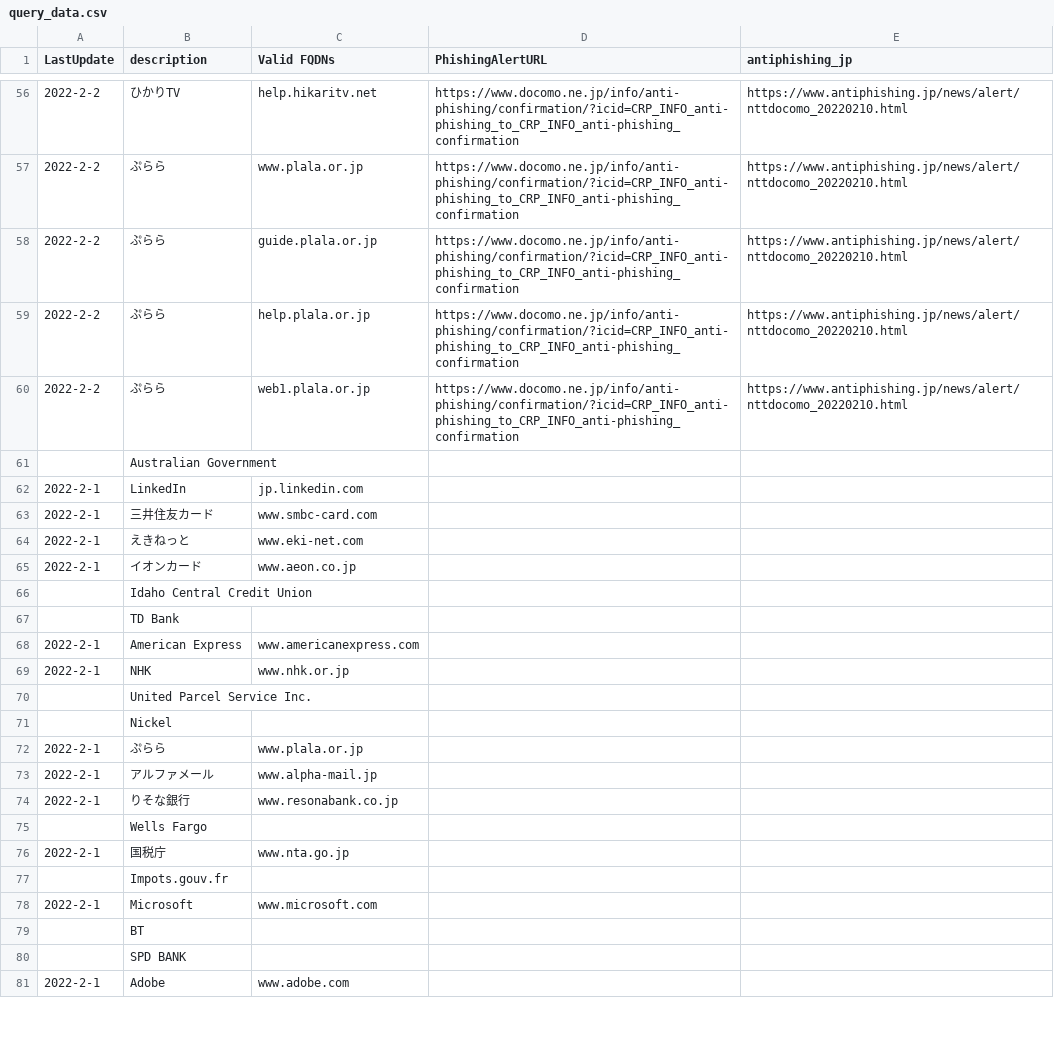
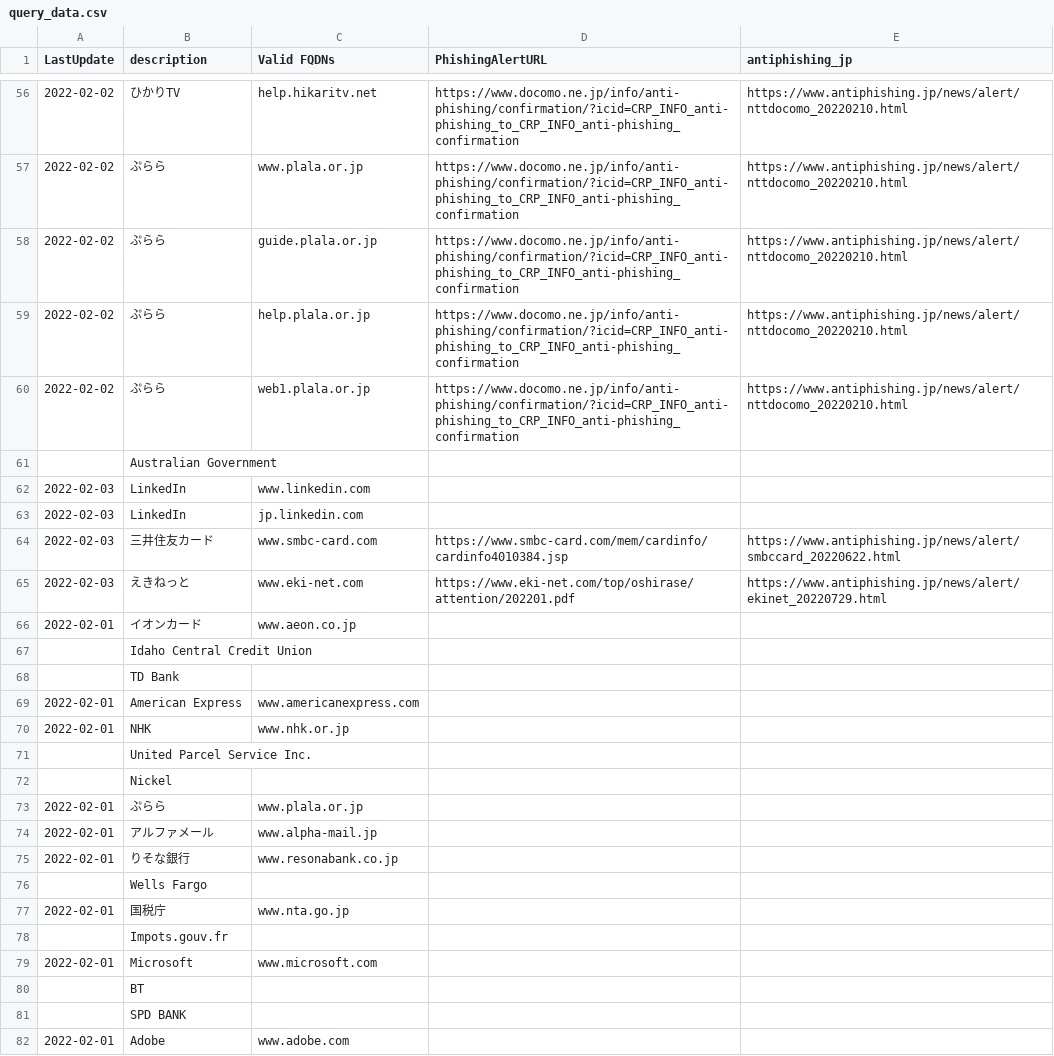
Before and after one commit to secalert170925/PhishingTarget_ValidDomains, a CSV file: query_data.csv, drawn as a sheet; only a part is shown, gaps mark what is left out; the diff covers the shown part only.

Commit message:
Add files via upload
Linkedin, SMBC Card, えきねっと

```diff
--- a/query_data.csv
+++ b/query_data.csv
@@ -56,26 +56,27 @@
-2022-2-2,ひかりTV,help.hikaritv.net,https://www.docomo.ne.jp/info/anti-phishing/confirmation/?icid=CRP_INFO_anti-phishing_to_CRP_INFO_anti-phishing_confirmation,https://www.antiphishing.jp/news/alert/nttdocomo_20220210.html
-2022-2-2,ぷらら,www.plala.or.jp,https://www.docomo.ne.jp/info/anti-phishing/confirmation/?icid=CRP_INFO_anti-phishing_to_CRP_INFO_anti-phishing_confirmation,https://www.antiphishing.jp/news/alert/nttdocomo_20220210.html
-2022-2-2,ぷらら,guide.plala.or.jp,https://www.docomo.ne.jp/info/anti-phishing/confirmation/?icid=CRP_INFO_anti-phishing_to_CRP_INFO_anti-phishing_confirmation,https://www.antiphishing.jp/news/alert/nttdocomo_20220210.html
-2022-2-2,ぷらら,help.plala.or.jp,https://www.docomo.ne.jp/info/anti-phishing/confirmation/?icid=CRP_INFO_anti-phishing_to_CRP_INFO_anti-phishing_confirmation,https://www.antiphishing.jp/news/alert/nttdocomo_20220210.html
-2022-2-2,ぷらら,web1.plala.or.jp,https://www.docomo.ne.jp/info/anti-phishing/confirmation/?icid=CRP_INFO_anti-phishing_to_CRP_INFO_anti-phishing_confirmation,https://www.antiphishing.jp/news/alert/nttdocomo_20220210.html
+2022-02-02,ひかりTV,help.hikaritv.net,https://www.docomo.ne.jp/info/anti-phishing/confirmation/?icid=CRP_INFO_anti-phishing_to_CRP_INFO_anti-phishing_confirmation,https://www.antiphishing.jp/news/alert/nttdocomo_20220210.html
+2022-02-02,ぷらら,www.plala.or.jp,https://www.docomo.ne.jp/info/anti-phishing/confirmation/?icid=CRP_INFO_anti-phishing_to_CRP_INFO_anti-phishing_confirmation,https://www.antiphishing.jp/news/alert/nttdocomo_20220210.html
+2022-02-02,ぷらら,guide.plala.or.jp,https://www.docomo.ne.jp/info/anti-phishing/confirmation/?icid=CRP_INFO_anti-phishing_to_CRP_INFO_anti-phishing_confirmation,https://www.antiphishing.jp/news/alert/nttdocomo_20220210.html
+2022-02-02,ぷらら,help.plala.or.jp,https://www.docomo.ne.jp/info/anti-phishing/confirmation/?icid=CRP_INFO_anti-phishing_to_CRP_INFO_anti-phishing_confirmation,https://www.antiphishing.jp/news/alert/nttdocomo_20220210.html
+2022-02-02,ぷらら,web1.plala.or.jp,https://www.docomo.ne.jp/info/anti-phishing/confirmation/?icid=CRP_INFO_anti-phishing_to_CRP_INFO_anti-phishing_confirmation,https://www.antiphishing.jp/news/alert/nttdocomo_20220210.html
 ,Australian Government,,,
-2022-2-1,LinkedIn,jp.linkedin.com,,
-2022-2-1,三井住友カード,www.smbc-card.com,,
-2022-2-1,えきねっと,www.eki-net.com,,
-2022-2-1,イオンカード,www.aeon.co.jp,,
+2022-02-03,LinkedIn,www.linkedin.com,,
+2022-02-03,LinkedIn,jp.linkedin.com,,
+2022-02-03,三井住友カード,www.smbc-card.com,https://www.smbc-card.com/mem/cardinfo/cardinfo4010384.jsp,https://www.antiphishing.jp/news/alert/smbccard_20220622.html
+2022-02-03,えきねっと,www.eki-net.com,https://www.eki-net.com/top/oshirase/attention/202201.pdf,https://www.antiphishing.jp/news/alert/ekinet_20220729.html
+2022-02-01,イオンカード,www.aeon.co.jp,,
 ,Idaho Central Credit Union,,,
 ,TD Bank,,,
-2022-2-1,American Express,www.americanexpress.com,,
-2022-2-1,NHK,www.nhk.or.jp,,
+2022-02-01,American Express,www.americanexpress.com,,
+2022-02-01,NHK,www.nhk.or.jp,,
 ,United Parcel Service Inc.,,,
 ,Nickel,,,
-2022-2-1,ぷらら,www.plala.or.jp,,
-2022-2-1,アルファメール,www.alpha-mail.jp,,
-2022-2-1,りそな銀行,www.resonabank.co.jp,,
+2022-02-01,ぷらら,www.plala.or.jp,,
+2022-02-01,アルファメール,www.alpha-mail.jp,,
+2022-02-01,りそな銀行,www.resonabank.co.jp,,
 ,Wells Fargo,,,
-2022-2-1,国税庁,www.nta.go.jp,,
+2022-02-01,国税庁,www.nta.go.jp,,
 ,Impots.gouv.fr,,,
-2022-2-1,Microsoft,www.microsoft.com,,
+2022-02-01,Microsoft,www.microsoft.com,,
 ,BT,,,
 ,SPD BANK,,,
-2022-2-1,Adobe,www.adobe.com,,
+2022-02-01,Adobe,www.adobe.com,,
```
Also changed, not shown: 111 edited cells elsewhere in this file.
